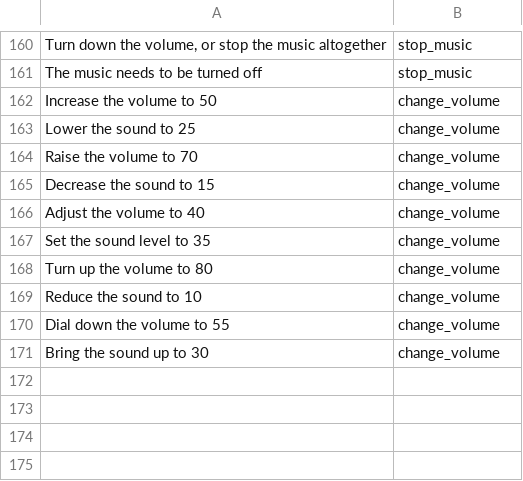
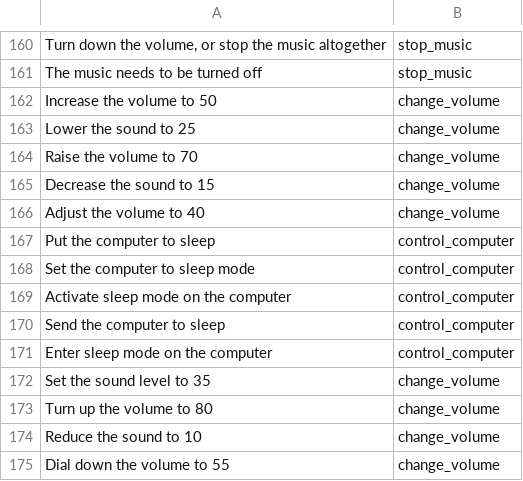
Before and after one commit to trunglam2002/datasets, a CSV file: classify duty.csv, drawn as a sheet; only a part is shown, gaps mark what is left out; the shorter side is filled out with more unchanged rows; the diff names each change by its address in the sheet, - before the commit and + after, or states it on an @@ line.

Commit message:
Update classify duty.csv

```diff
--- a/classify duty.csv
+++ b/classify duty.csv
+row 167: Put the computer to sleep | control_computer
+row 168: Set the computer to sleep mode | control_computer
+row 169: Activate sleep mode on the computer | control_computer
+row 170: Send the computer to sleep | control_computer
+row 171: Enter sleep mode on the computer | control_computer
```
